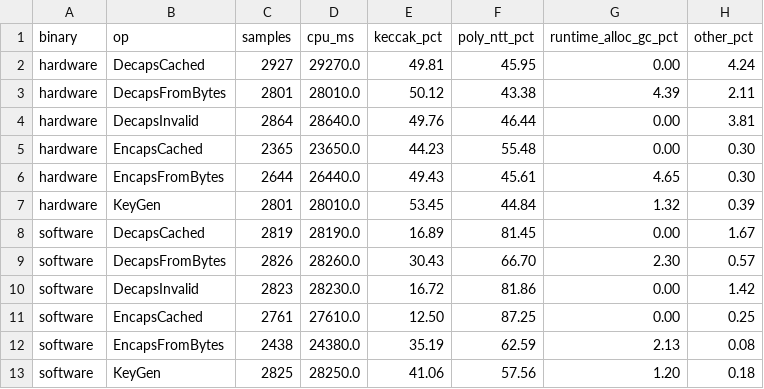
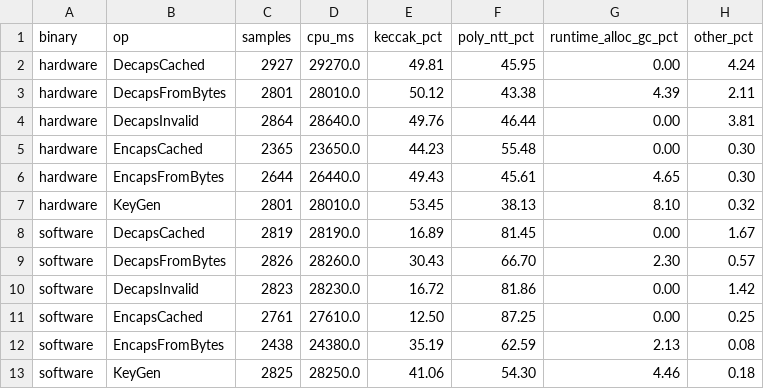
Before and after one commit to nicolasvessel/utfpr-pqc, a CSV file: 1_ML-KEM/resultados/03_matematica_pprof.csv, drawn as a sheet.

```diff
--- a/1_ML-KEM/resultados/03_matematica_pprof.csv
+++ b/1_ML-KEM/resultados/03_matematica_pprof.csv
@@ -6,3 +6,3 @@ hardware,EncapsCached,2365,23650.0,44.23,55.48,0.00,0.30
 hardware,EncapsFromBytes,2644,26440.0,49.43,45.61,4.65,0.30
-hardware,KeyGen,2801,28010.0,53.45,44.84,1.32,0.39
+hardware,KeyGen,2801,28010.0,53.45,38.13,8.10,0.32
 software,DecapsCached,2819,28190.0,16.89,81.45,0.00,1.67
@@ -12,2 +12,2 @@ software,EncapsCached,2761,27610.0,12.50,87.25,0.00,0.25
 software,EncapsFromBytes,2438,24380.0,35.19,62.59,2.13,0.08
-software,KeyGen,2825,28250.0,41.06,57.56,1.20,0.18
+software,KeyGen,2825,28250.0,41.06,54.30,4.46,0.18
```
Also changed, not shown: 15 other files.
